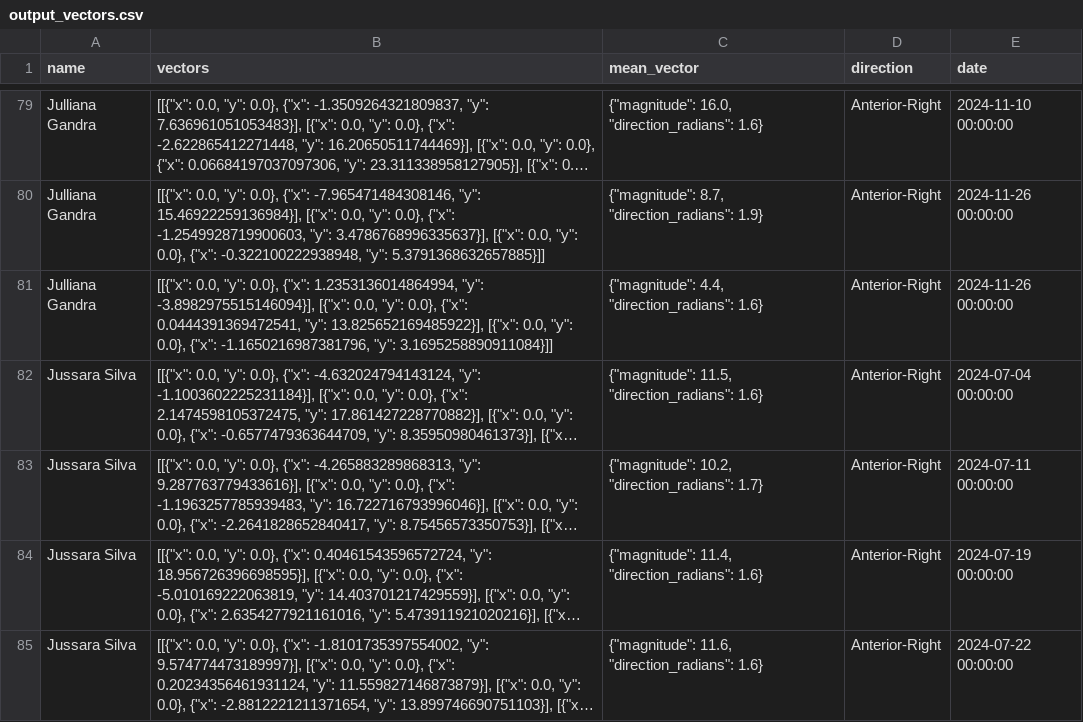
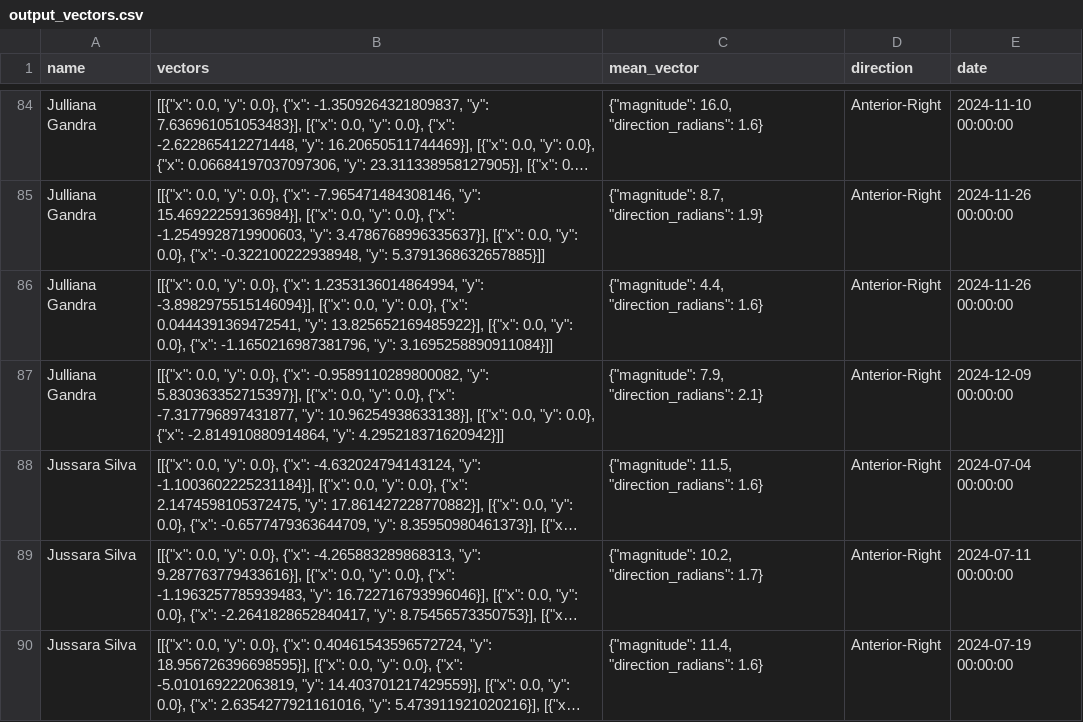
Before and after one commit to vicossich/cmj-displacement, a CSV file: output_vectors.csv, drawn as a sheet; only a part is shown, gaps mark what is left out; the shorter side is filled out with more unchanged rows; long unchanged cells end in …; the diff covers the shown part only; the diff names each change by its address in the sheet, - before the commit and + after, or states it on an @@ line.

```diff
--- a/output_vectors.csv
+++ b/output_vectors.csv
+row 87: Julliana Gandra | [[{"x": 0.0, "y": 0.0}, {"x": -0.9589110289800082, "y": 5.830363352715397}], [{"x": 0.0, "y": 0.0}, {"x": -7.317796897431877, "y": 10.96254938633138}], [{"x": 0.0, "y": 0.0}, {"x": -2.814910880914864, "y": 4.295218371620942}]] | {"magnitude": 7.9, "direction_radians": 2.1} | Anterior-Right | 2024-12-09 00:00:00
```
Also changed, not shown: 12 added rows elsewhere in this file.
